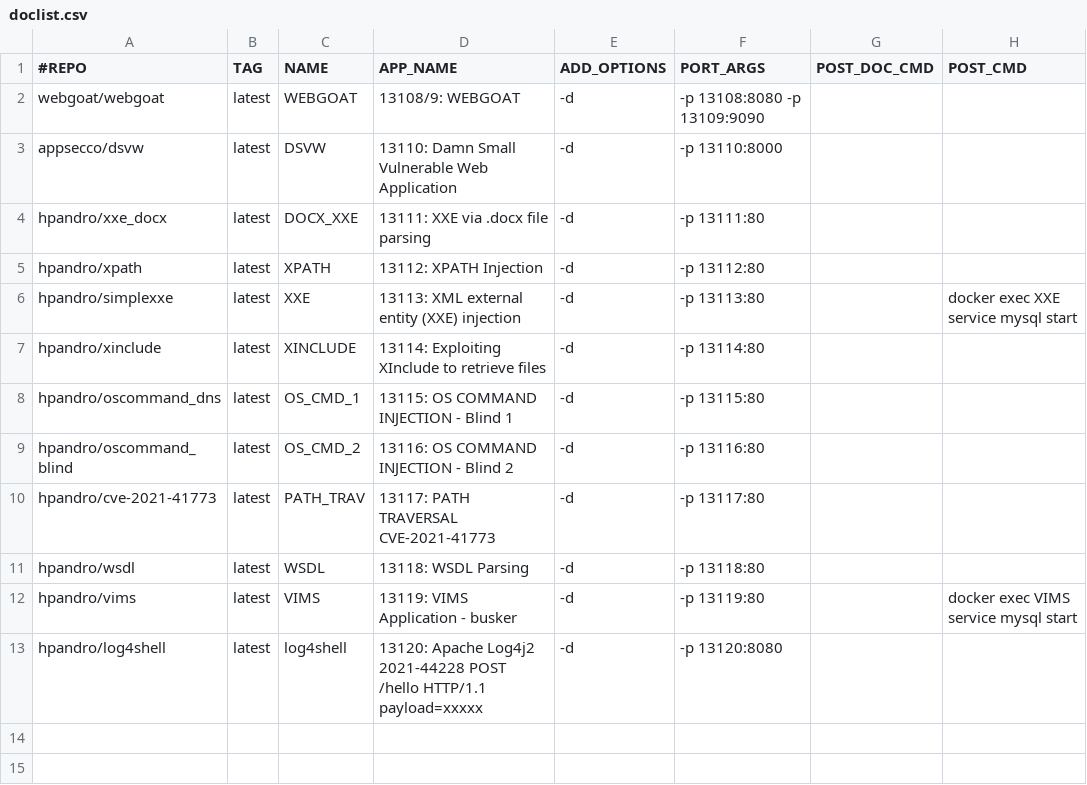
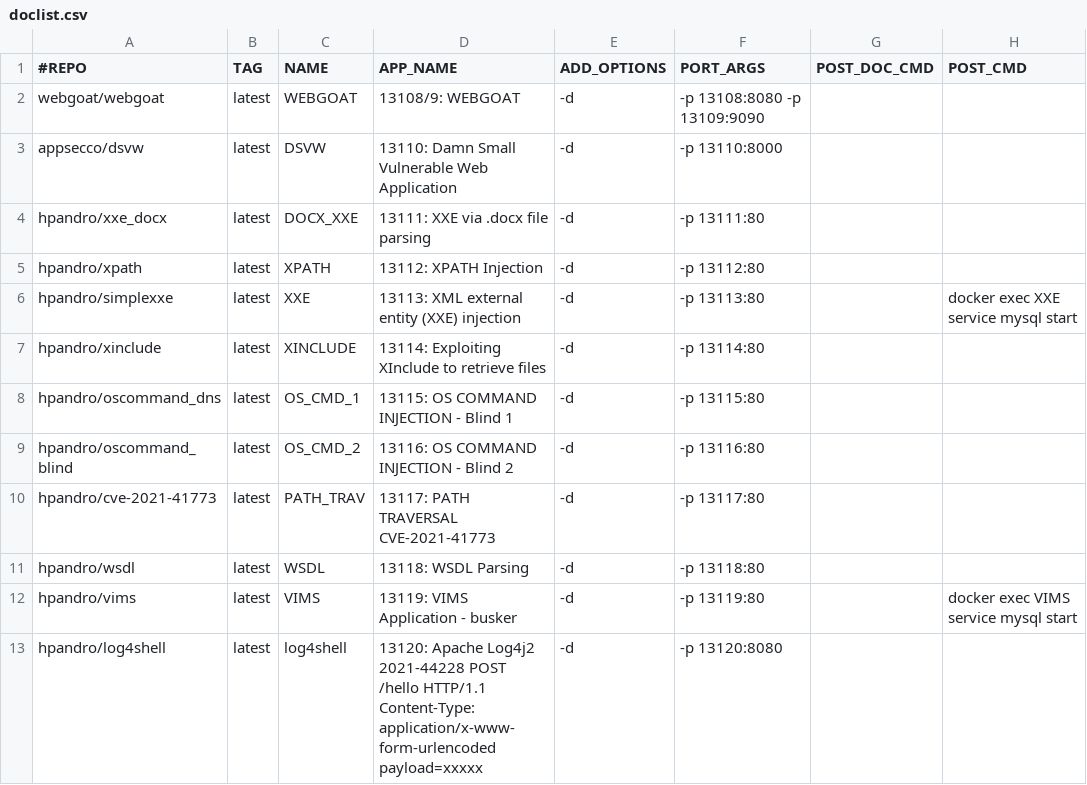
Before and after one commit to RavikumarRamesh/OVLC, a CSV file: doclist.csv, drawn as a sheet.

Commit message:
Update doclist.csv

```diff
--- a/doclist.csv
+++ b/doclist.csv
@@ -12,2 +12,2 @@ hpandro/wsdl,latest,WSDL,13118: WSDL Parsing,-d, -p 13118:80,,
 hpandro/vims,latest,VIMS,13119: VIMS Application - busker,-d, -p 13119:80,,docker exec VIMS service mysql start
-hpandro/log4shell,latest,log4shell,13120: Apache Log4j2 2021-44228 POST /hello HTTP/1.1  payload=xxxxx ,-d, -p 13120:8080,,
+hpandro/log4shell,latest,log4shell,13120: Apache Log4j2 2021-44228 POST /hello HTTP/1.1  Content-Type: application/x-www-form-urlencoded payload=xxxxx ,-d, -p 13120:8080,,
```
